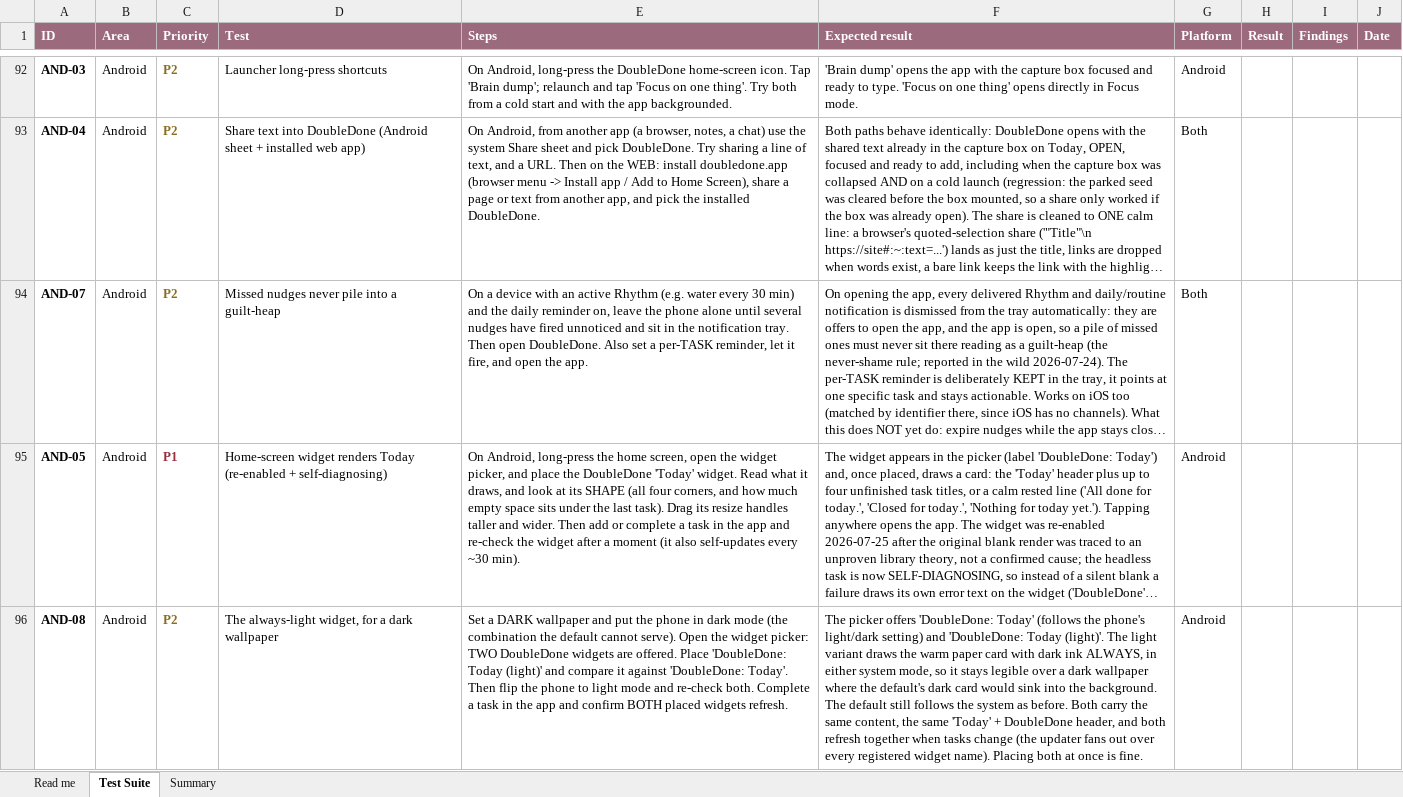
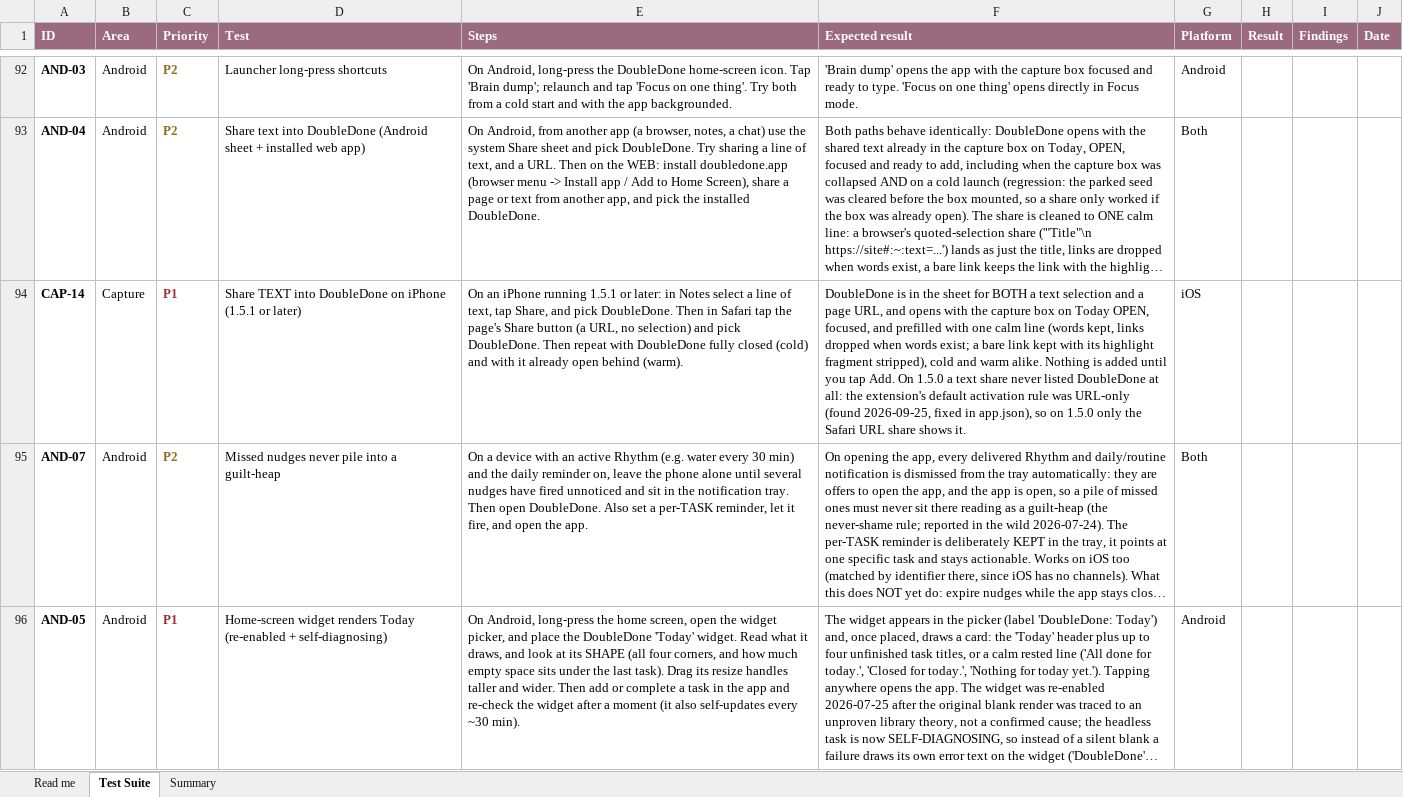
Before and after one commit to melroyds/doubledone, an Excel workbook: docs/qa/DoubleDone-E2E-Test-Suite.xlsx, sheet Test Suite, drawn as a sheet; only a part is shown, gaps mark what is left out; the shorter side is filled out with more unchanged rows; long unchanged cells end in …; values as stored, in another font and other column widths than the file's, no borders; conditional formats not drawn; the diff names each change by its address in the sheet, - before the commit and + after, or states it on an @@ line.

```diff
--- a/docs/qa/DoubleDone-E2E-Test-Suite.xlsx (sheet Test Suite)
+++ b/docs/qa/DoubleDone-E2E-Test-Suite.xlsx (sheet Test Suite)
+row 94: CAP-14 | Capture | P1 | Share TEXT into DoubleDone on iPhone (1.5.1 or later) | On an iPhone running 1.5.1 or later: in Notes select a line of text, tap Share, and pick DoubleDone. Then in Safari tap the page's Share button (a URL, no selection) and pick DoubleDone. Then repeat with DoubleDone fully closed (cold) and with it already open behind (warm). | DoubleDone is in the sheet for BOTH a text selection and a page URL, and opens with the capture box on Today OPEN, focused, and prefilled with one calm line (words kept, links dropped when words exist; a bare link kept with its highlight fragment stripped), cold and warm alike. Nothing is added until you tap Add. On 1.5.0 a text share never listed DoubleDone at all: the extension's default activation rule was URL-only (found 2026-09-25, fixed in app.json), so on 1.5.0 only the Safari URL share shows it. | iOS
```
Also changed, not shown: sheet Summary, 5 other files.
